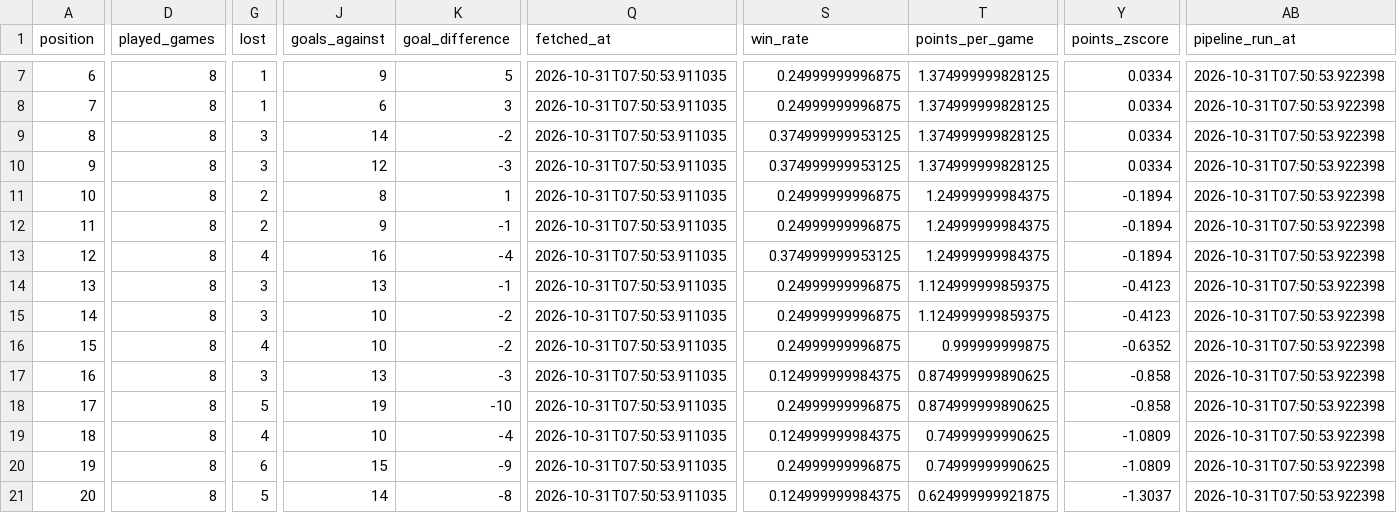
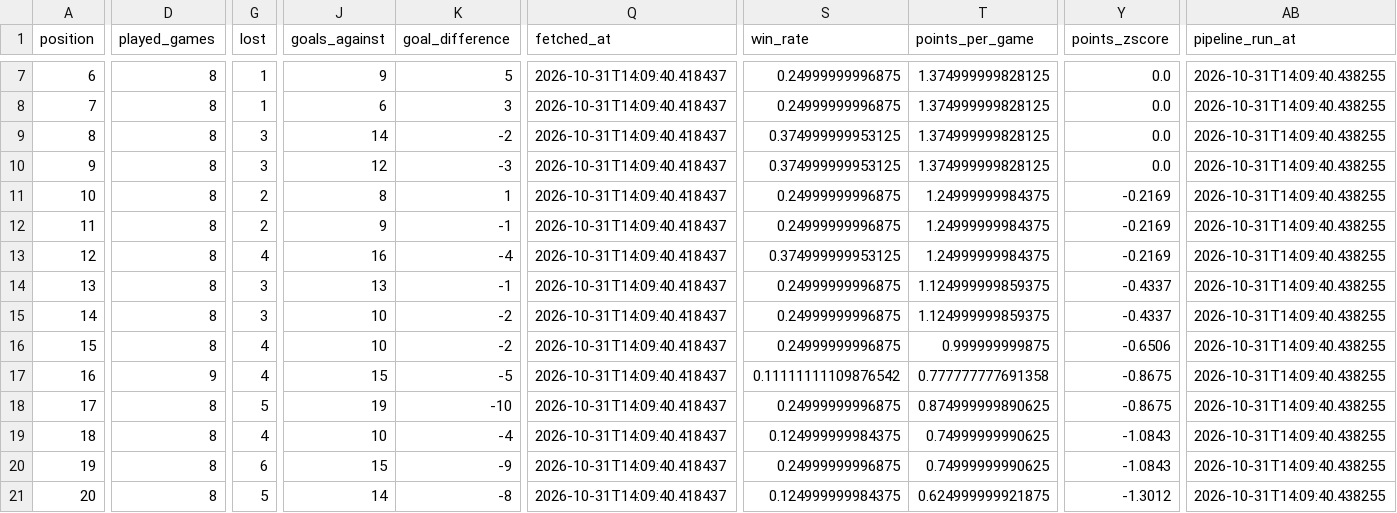
Before and after one commit to sxddhxrthg/sports-etl-pipeline, a CSV file: data/processed/football_data_latest.csv, drawn as a sheet; only a part is shown, gaps mark what is left out; the diff covers the shown part only; the diff names each change by its address in the sheet, - before the commit and + after, or states it on an @@ line.

```diff
--- a/data/processed/football_data_latest.csv
+++ b/data/processed/football_data_latest.csv
-Q7:Q21 (fetched_at): 2026-10-31T07:50:53.911035
+Q7:Q21 (fetched_at): 2026-10-31T14:09:40.418437
-Y7:Y10 (points_zscore): 0.0334
+Y7:Y10 (points_zscore): 0.0
-AB7:AB21 (pipeline_run_at): 2026-10-31T07:50:53.922398
+AB7:AB21 (pipeline_run_at): 2026-10-31T14:09:40.438255
-Y11:Y13 (points_zscore): -0.1894
+Y11:Y13 (points_zscore): -0.2169
-Y14:Y15 (points_zscore): -0.4123
+Y14:Y15 (points_zscore): -0.4337
-Y16 (points_zscore): -0.6352
+Y16 (points_zscore): -0.6506
-D17 (played_games): 8
+D17 (played_games): 9
-G17 (lost): 3
+G17 (lost): 4
-J17 (goals_against): 13
+J17 (goals_against): 15
-K17 (goal_difference): -3
+K17 (goal_difference): -5
-S17 (win_rate): 0.124999999984375
+S17 (win_rate): 0.11111111109876542
-T17 (points_per_game): 0.874999999890625
+T17 (points_per_game): 0.777777777691358
-Y17:Y18 (points_zscore): -0.858
+Y17:Y18 (points_zscore): -0.8675
-Y19:Y20 (points_zscore): -1.0809
+Y19:Y20 (points_zscore): -1.0843
-Y21 (points_zscore): -1.3037
+Y21 (points_zscore): -1.3012
```
Also changed, not shown: 55 edited cells elsewhere in this file, 7 other files.
